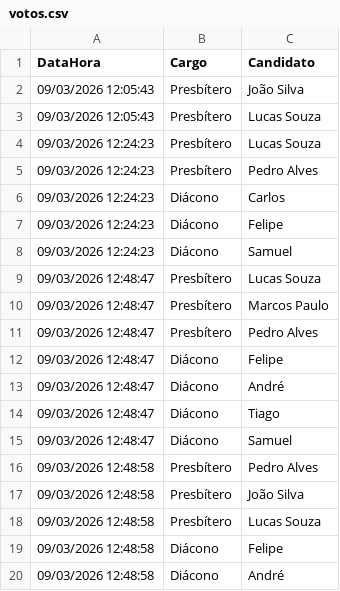
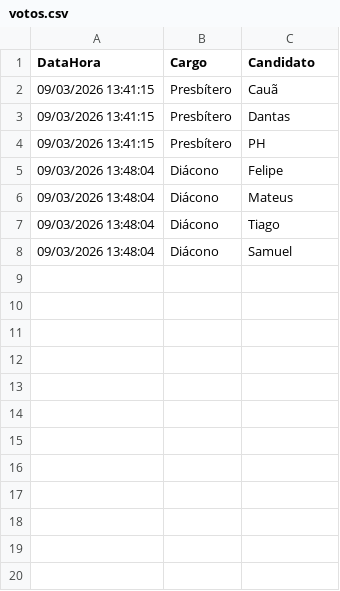
Before and after one commit to PedroCavalcantiFigueiredo/eleicoes-pippa2026, a CSV file: votos.csv, drawn as a sheet; only a part is shown; the diff covers the shown part only.

```diff
--- a/votos.csv
+++ b/votos.csv
@@ -1,20 +1,8 @@
 DataHora,Cargo,Candidato
-09/03/2026 12:05:43,Presbítero,João Silva
-09/03/2026 12:05:43,Presbítero,Lucas Souza
-09/03/2026 12:24:23,Presbítero,Lucas Souza
-09/03/2026 12:24:23,Presbítero,Pedro Alves
-09/03/2026 12:24:23,Diácono,Carlos
-09/03/2026 12:24:23,Diácono,Felipe
-09/03/2026 12:24:23,Diácono,Samuel
-09/03/2026 12:48:47,Presbítero,Lucas Souza
-09/03/2026 12:48:47,Presbítero,Marcos Paulo
-09/03/2026 12:48:47,Presbítero,Pedro Alves
-09/03/2026 12:48:47,Diácono,Felipe
-09/03/2026 12:48:47,Diácono,André
-09/03/2026 12:48:47,Diácono,Tiago
-09/03/2026 12:48:47,Diácono,Samuel
-09/03/2026 12:48:58,Presbítero,Pedro Alves
-09/03/2026 12:48:58,Presbítero,João Silva
-09/03/2026 12:48:58,Presbítero,Lucas Souza
-09/03/2026 12:48:58,Diácono,Felipe
-09/03/2026 12:48:58,Diácono,André
+09/03/2026 13:41:15,Presbítero,Cauã
+09/03/2026 13:41:15,Presbítero,Dantas
+09/03/2026 13:41:15,Presbítero,PH
+09/03/2026 13:48:04,Diácono,Felipe
+09/03/2026 13:48:04,Diácono,Mateus
+09/03/2026 13:48:04,Diácono,Tiago
+09/03/2026 13:48:04,Diácono,Samuel
```
Also changed, not shown: 9 removed rows elsewhere in this file, 10 other files.
